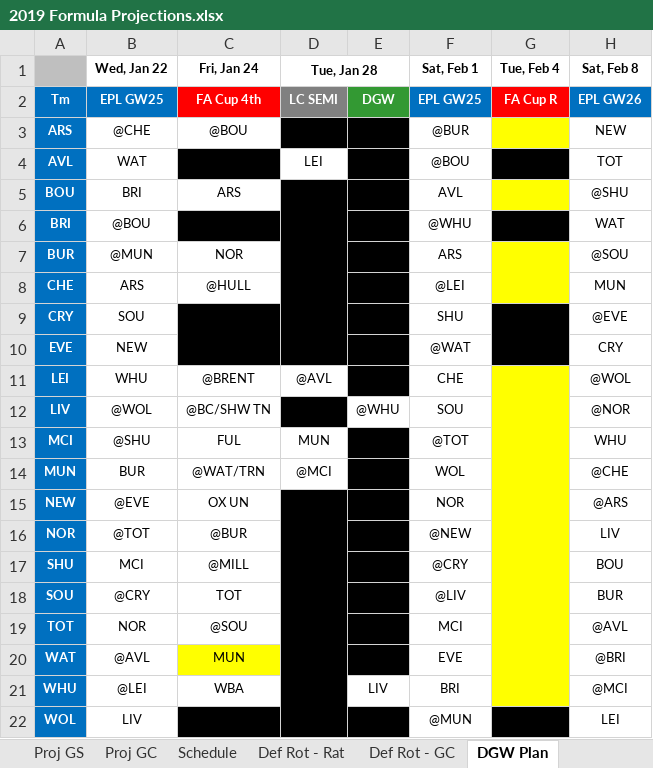
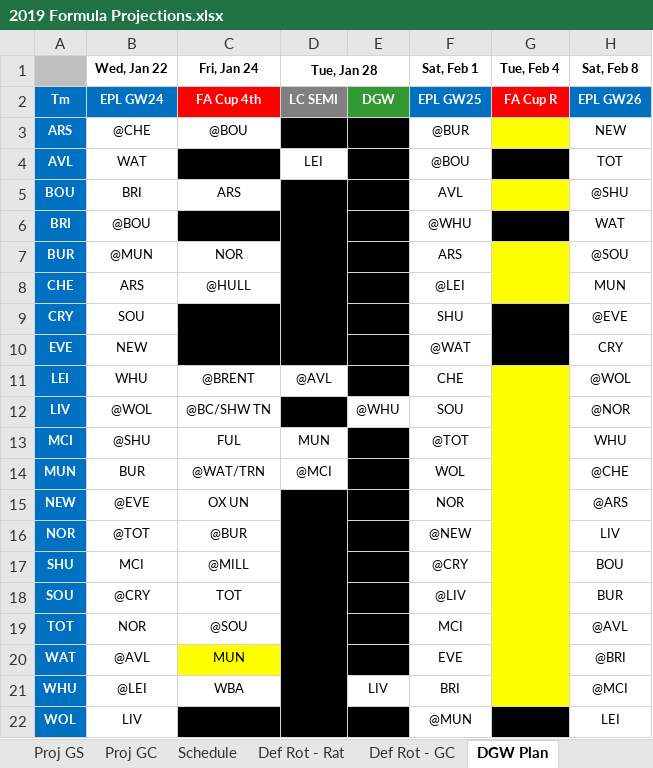
Before and after one commit to u0028854/FPLExcels, an Excel workbook: 2019 Formula Projections.xlsx, sheet DGW Plan, drawn as a sheet; only a part is shown; values as stored, in another font and other column widths than the file's, no borders; the diff names each change by its address in the sheet, - before the commit and + after, or states it on an @@ line.

```diff
--- a/2019 Formula Projections.xlsx (sheet DGW Plan)
+++ b/2019 Formula Projections.xlsx (sheet DGW Plan)
-B2 (Wed, Jan 22): EPL GW25
+B2 (Wed, Jan 22): EPL GW24
```
Also changed, not shown: sheet Def Rot - Rat, sheet Def Rot - GC, sheet Fixtures, sheet Proj GC, sheet Proj GS, sheet Formula Data, 2 more sheets, hidden cells, 4GW_Analysis.xlsx, 6GW_Analysis.xlsx, 2 other files.
